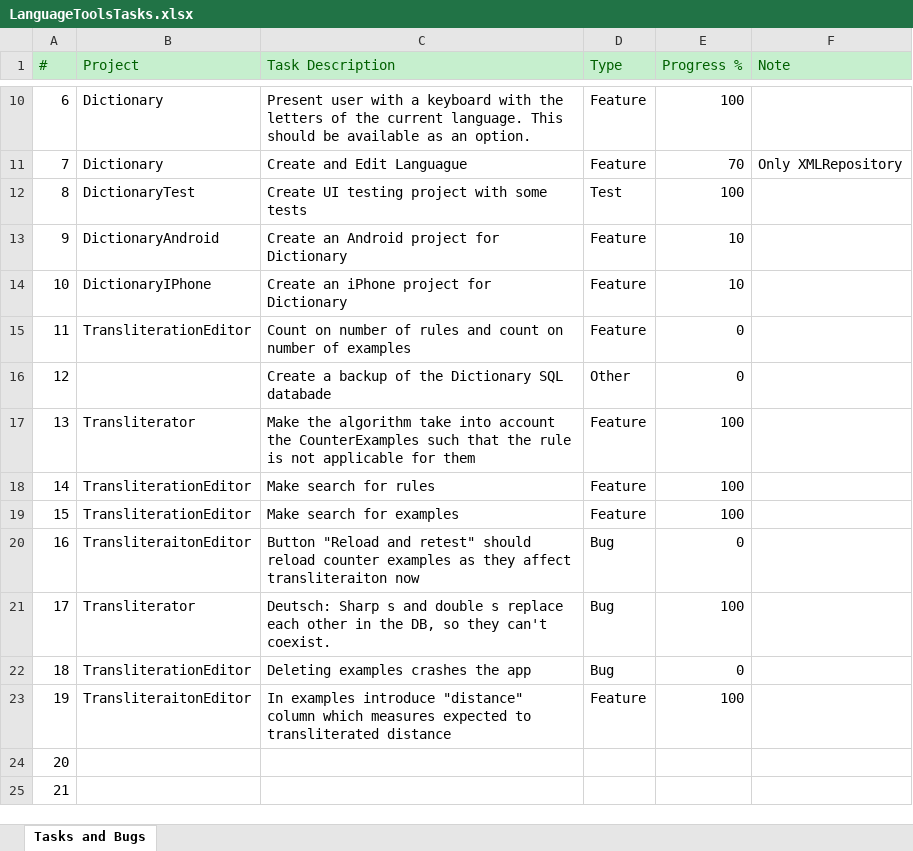
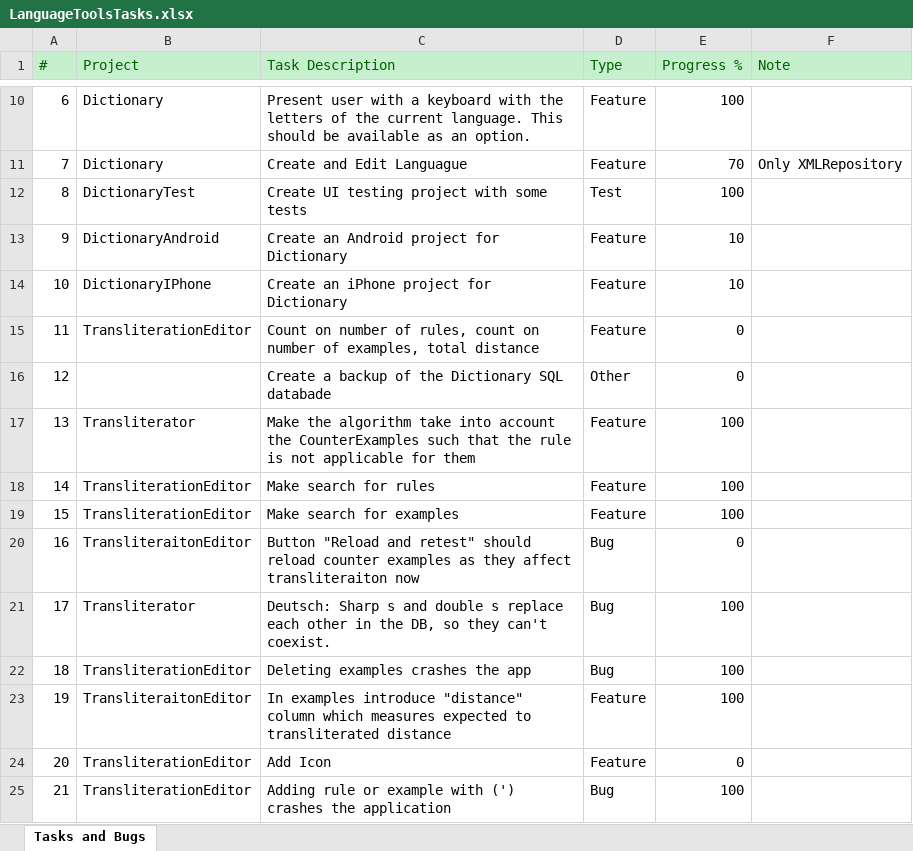
Before and after one commit to oggy22/LanguageTools, an Excel workbook: LanguageToolsTasks.xlsx, sheet Tasks and Bugs, drawn as a sheet; only a part is shown, gaps mark what is left out; values as stored, in another font and other column widths than the file's, no borders; the diff names each change by its address in the sheet, - before the commit and + after, or states it on an @@ line.

```diff
--- a/LanguageToolsTasks.xlsx (sheet Tasks and Bugs)
+++ b/LanguageToolsTasks.xlsx (sheet Tasks and Bugs)
-C15 (Task Description): …number of rules and count on number of examples
+C15 (Task Description): …number of rules, count on number of examples, total distance
-E22 (Progress %): 0
+E22 (Progress %): 100
-B24:B25 (Project): (empty)
+B24:B25 (Project): TransliterationEditor
-C24 (Task Description): (empty)
+C24 (Task Description): Add Icon
-D24 (Type): (empty)
+D24 (Type): Feature
-E24 (Progress %): (empty)
+E24 (Progress %): 0
-C25 (Task Description): (empty)
+C25 (Task Description): Adding rule or example with (') crashes the application
-D25 (Type): (empty)
+D25 (Type): Bug
-E25 (Progress %): (empty)
+E25 (Progress %): 100
```
Also changed, not shown: 8 other files.
